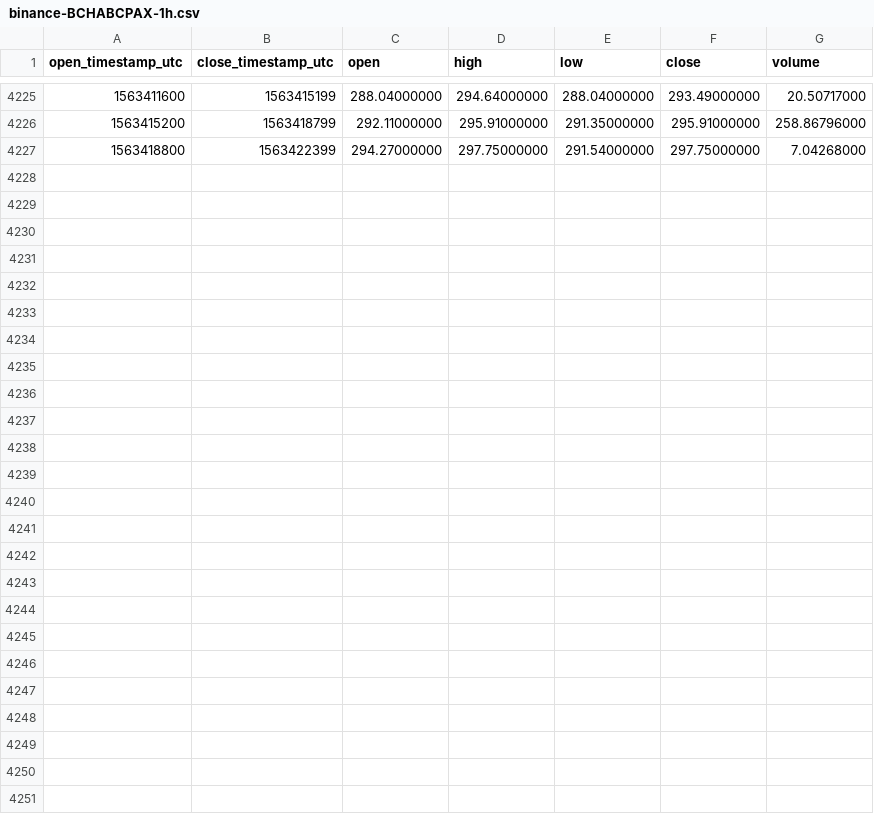
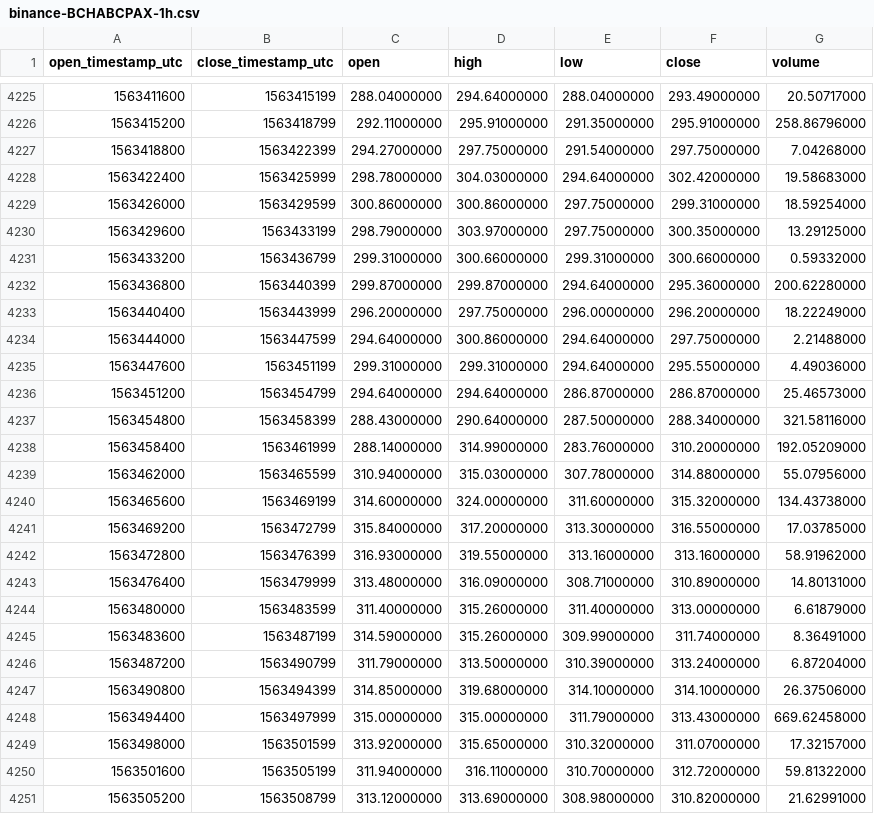
Before and after one commit to cryptobigbro/binance-BCHABCPAX, a CSV file: binance-BCHABCPAX-1h.csv, drawn as a sheet; only a part is shown, gaps mark what is left out.

Commit message:
Update OHLCV data.

```diff
--- a/binance-BCHABCPAX-1h.csv
+++ b/binance-BCHABCPAX-1h.csv
@@ -4227 +4227,25 @@ open_timestamp_utc,close_timestamp_utc,open,high,low,close,volume
 1563418800,1563422399,294.27000000,297.75000000,291.54000000,297.75000000,7.04268000
+1563422400,1563425999,298.78000000,304.03000000,294.64000000,302.42000000,19.58683000
+1563426000,1563429599,300.86000000,300.86000000,297.75000000,299.31000000,18.59254000
+1563429600,1563433199,298.79000000,303.97000000,297.75000000,300.35000000,13.29125000
+1563433200,1563436799,299.31000000,300.66000000,299.31000000,300.66000000,0.59332000
+1563436800,1563440399,299.87000000,299.87000000,294.64000000,295.36000000,200.62280000
+1563440400,1563443999,296.20000000,297.75000000,296.00000000,296.20000000,18.22249000
+1563444000,1563447599,294.64000000,300.86000000,294.64000000,297.75000000,2.21488000
+1563447600,1563451199,299.31000000,299.31000000,294.64000000,295.55000000,4.49036000
+1563451200,1563454799,294.64000000,294.64000000,286.87000000,286.87000000,25.46573000
+1563454800,1563458399,288.43000000,290.64000000,287.50000000,288.34000000,321.58116000
+1563458400,1563461999,288.14000000,314.99000000,283.76000000,310.20000000,192.05209000
+1563462000,1563465599,310.94000000,315.03000000,307.78000000,314.88000000,55.07956000
+1563465600,1563469199,314.60000000,324.00000000,311.60000000,315.32000000,134.43738000
+1563469200,1563472799,315.84000000,317.20000000,313.30000000,316.55000000,17.03785000
+1563472800,1563476399,316.93000000,319.55000000,313.16000000,313.16000000,58.91962000
+1563476400,1563479999,313.48000000,316.09000000,308.71000000,310.89000000,14.80131000
+1563480000,1563483599,311.40000000,315.26000000,311.40000000,313.00000000,6.61879000
+1563483600,1563487199,314.59000000,315.26000000,309.99000000,311.74000000,8.36491000
+1563487200,1563490799,311.79000000,313.50000000,310.39000000,313.24000000,6.87204000
+1563490800,1563494399,314.85000000,319.68000000,314.10000000,314.10000000,26.37506000
+1563494400,1563497999,315.00000000,315.00000000,311.79000000,313.43000000,669.62458000
+1563498000,1563501599,313.92000000,315.65000000,310.32000000,311.07000000,17.32157000
+1563501600,1563505199,311.94000000,316.11000000,310.70000000,312.72000000,59.81322000
+1563505200,1563508799,313.12000000,313.69000000,308.98000000,310.82000000,21.62991000
```
Also changed, not shown: binance-BCHABCPAX-1d.csv.
